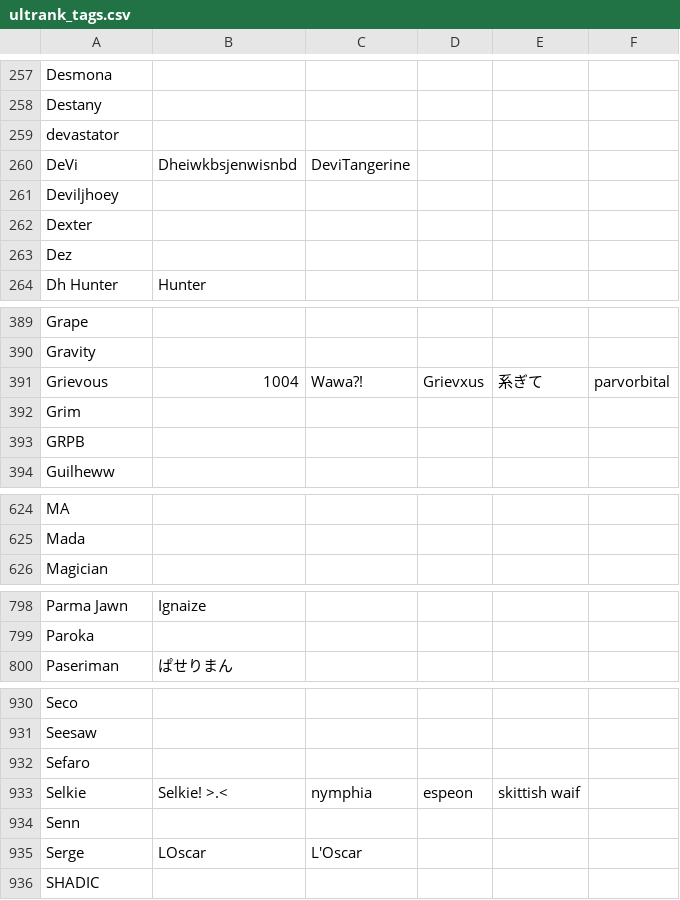
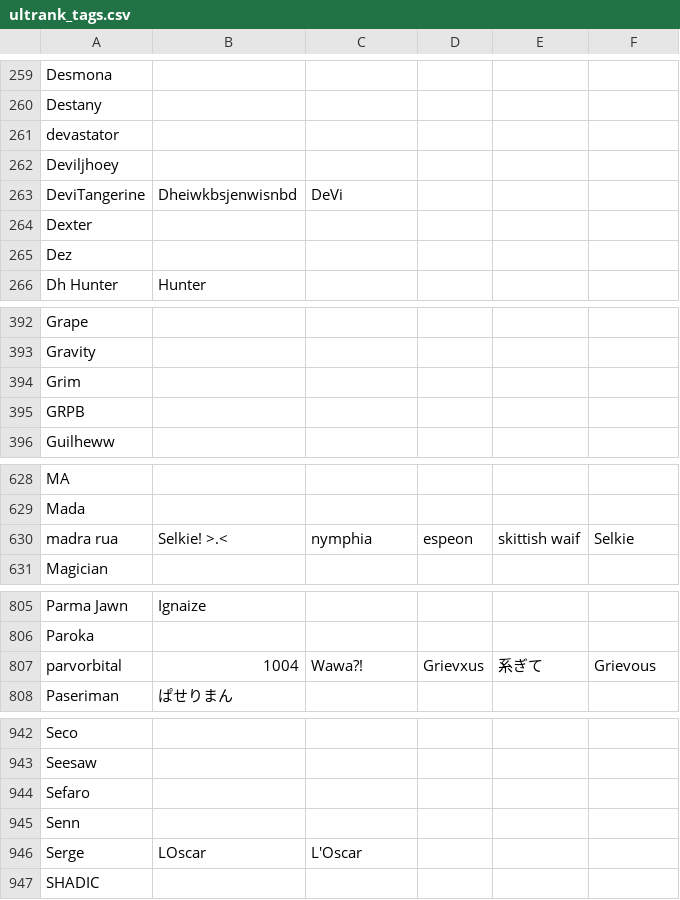
Before and after one commit to kenniky/ultrank-scoring, a CSV file: ultrank_tags.csv, drawn as a sheet; only a part is shown, gaps mark what is left out; the diff covers the shown part only.

```diff
--- a/ultrank_tags.csv
+++ b/ultrank_tags.csv
@@ -259,4 +261,4 @@ Destany,,,,,
 devastator,,,,,
-DeVi,Dheiwkbsjenwisnbd,DeviTangerine,,,
 Deviljhoey,,,,,
+DeviTangerine,Dheiwkbsjenwisnbd,DeVi,,,
 Dexter,,,,,
@@ -390,3 +393,2 @@ Grape,,,,,
 Gravity,,,,,
-Grievous,1004,Wawa?!,Grievxus,系ぎて,parvorbital
 Grim,,,,,
@@ -625,2 +629,3 @@ MA,,,,,
 Mada,,,,,
+madra rua,Selkie! >.<,nymphia,espeon,skittish waif,Selkie
 Magician,,,,,
@@ -799,2 +806,3 @@ Parma Jawn,Ignaize,,,,
 Paroka,,,,,
+parvorbital,1004,Wawa?!,Grievxus,系ぎて,Grievous
 Paseriman,ぱせりまん,,,,
@@ -932,3 +944,2 @@ Seesaw,,,,,
 Sefaro,,,,,
-Selkie,Selkie! >.<,nymphia,espeon,skittish waif,
 Senn,,,,,
```
Also changed, not shown: 18 added rows, 3 removed rows and 2 edited cells elsewhere in this file, 2 other files.
